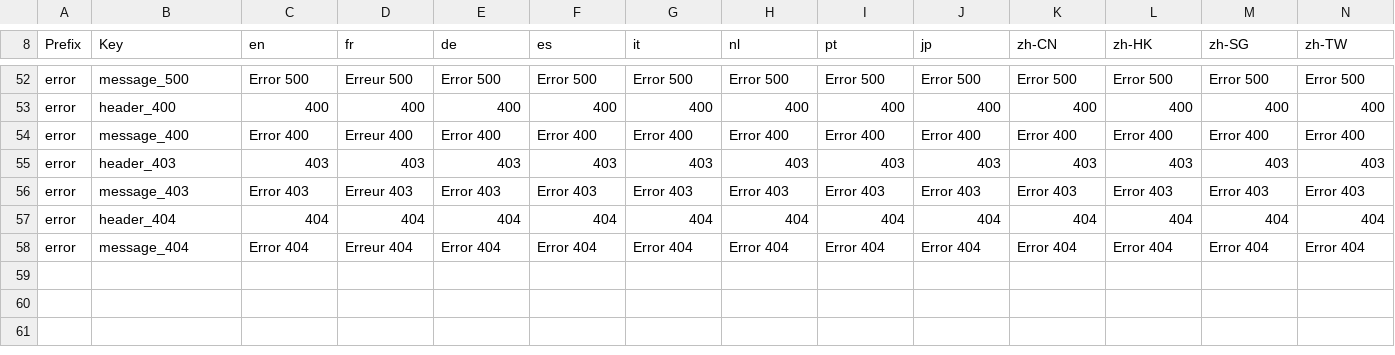
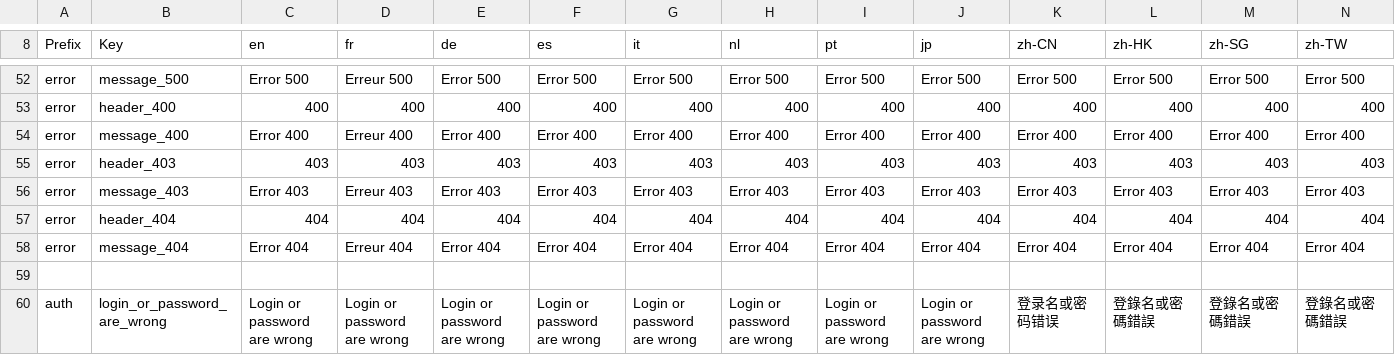
Before and after one commit to qalingo/qalingo-i18n, a CSV file: qalingo-i18n/src/main/resources/input/TranslationQalingoCommonMessages.csv, drawn as a sheet; only a part is shown, gaps mark what is left out.

```diff
--- a/qalingo-i18n/src/main/resources/input/TranslationQalingoCommonMessages.csv
+++ b/qalingo-i18n/src/main/resources/input/TranslationQalingoCommonMessages.csv
@@ -58 +58,3 @@ error,header_404,404,404,404,404,404,404,404,404,404,404,404,404
 error,message_404,Error 404,Erreur 404,Error 404,Error 404,Error 404,Error 404,Error 404,Error 404,Error 404,Error 404,Error 404,Error 404
+,,,,,,,,,,,,,
+auth,login_or_password_are_wrong,Login or password are wrong,Login or password are wrong,Login or password are wrong,Login or password are wrong,Login or password are wrong,Login or password are wrong,Login or password are wrong,Login or password are wrong,登录名或密码错误,登錄名或密碼錯誤,登錄名或密碼錯誤,登錄名或密碼錯誤
```
Also changed, not shown: qalingo-i18n/src/main/resources/input/TranslationQalingoBackofficeMessages.csv.
